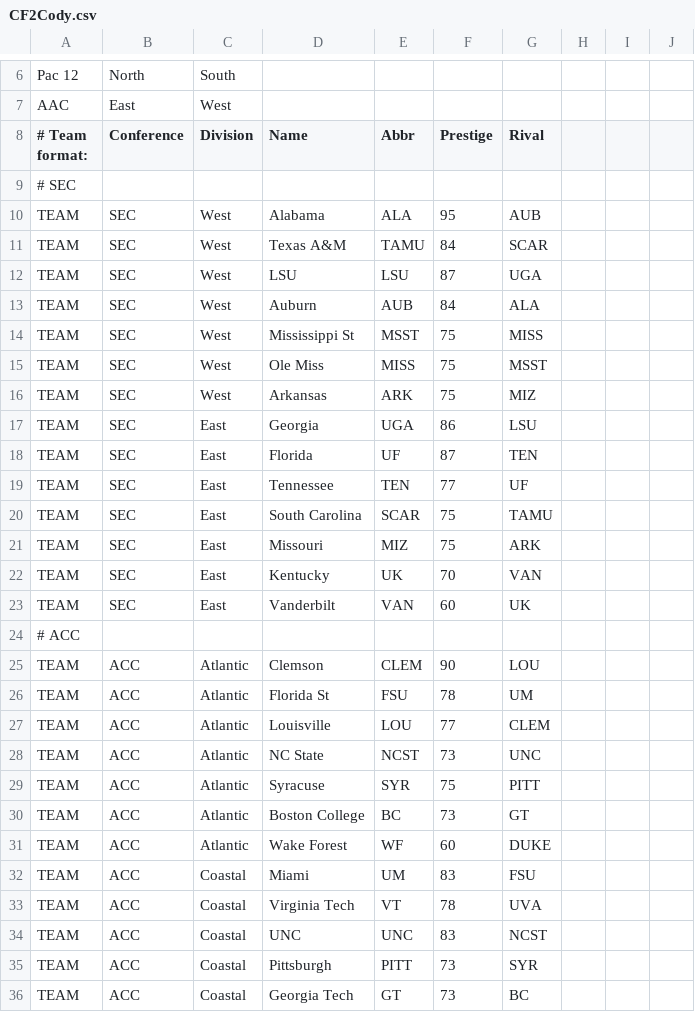
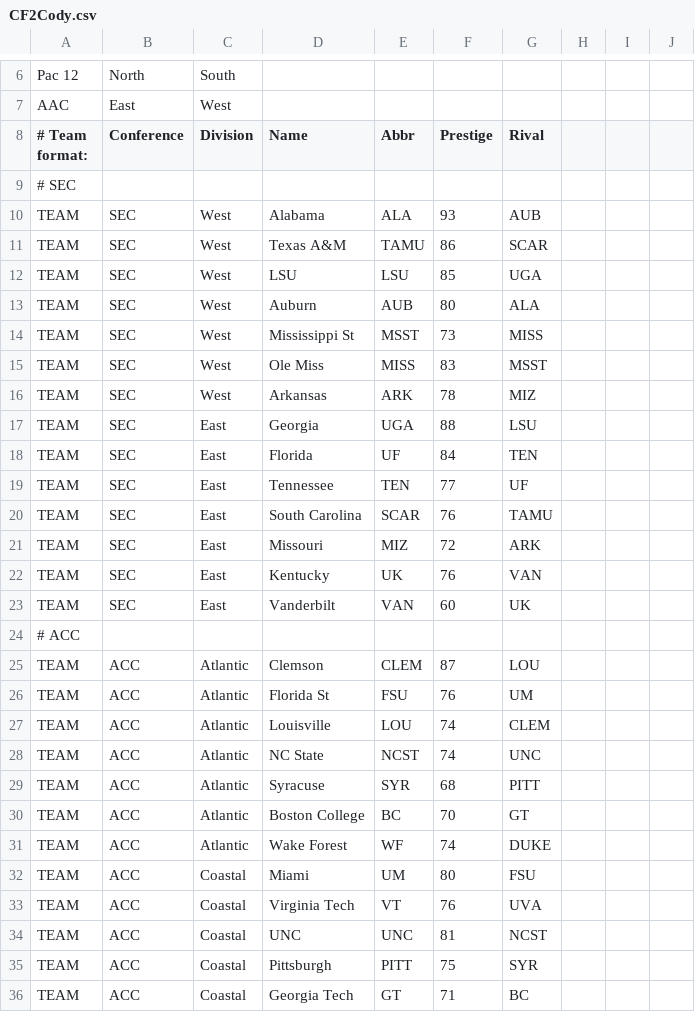
Before and after one commit to cworrix/cworx, a CSV file: CF2Cody.csv, drawn as a sheet; only a part is shown, gaps mark what is left out; the diff covers the shown part only.

Commit message:
Update CF2Cody.csv

```diff
--- a/CF2Cody.csv
+++ b/CF2Cody.csv
@@ -9,28 +9,28 @@ AAC,East,West,,,,,,,,
 # SEC,,,,,,,,,,
-TEAM,SEC,West,Alabama,ALA,95,AUB,,,,
-TEAM,SEC,West,Texas A&M,TAMU,84,SCAR,,,,
-TEAM,SEC,West,LSU,LSU,87,UGA,,,,
-TEAM,SEC,West,Auburn,AUB,84,ALA,,,,
-TEAM,SEC,West,Mississippi St,MSST,75,MISS,,,,
-TEAM,SEC,West,Ole Miss,MISS,75,MSST,,,,
-TEAM,SEC,West,Arkansas,ARK,75,MIZ,,,,
-TEAM,SEC,East,Georgia,UGA,86,LSU,,,,
-TEAM,SEC,East,Florida,UF,87,TEN,,,,
+TEAM,SEC,West,Alabama,ALA,93,AUB,,,,
+TEAM,SEC,West,Texas A&M,TAMU,86,SCAR,,,,
+TEAM,SEC,West,LSU,LSU,85,UGA,,,,
+TEAM,SEC,West,Auburn,AUB,80,ALA,,,,
+TEAM,SEC,West,Mississippi St,MSST,73,MISS,,,,
+TEAM,SEC,West,Ole Miss,MISS,83,MSST,,,,
+TEAM,SEC,West,Arkansas,ARK,78,MIZ,,,,
+TEAM,SEC,East,Georgia,UGA,88,LSU,,,,
+TEAM,SEC,East,Florida,UF,84,TEN,,,,
 TEAM,SEC,East,Tennessee,TEN,77,UF,,,,
-TEAM,SEC,East,South Carolina,SCAR,75,TAMU,,,,
-TEAM,SEC,East,Missouri,MIZ,75,ARK,,,,
-TEAM,SEC,East,Kentucky,UK,70,VAN,,,,
+TEAM,SEC,East,South Carolina,SCAR,76,TAMU,,,,
+TEAM,SEC,East,Missouri,MIZ,72,ARK,,,,
+TEAM,SEC,East,Kentucky,UK,76,VAN,,,,
 TEAM,SEC,East,Vanderbilt,VAN,60,UK,,,,
 # ACC,,,,,,,,,,
-TEAM,ACC,Atlantic,Clemson,CLEM,90,LOU,,,,
-TEAM,ACC,Atlantic,Florida St,FSU,78,UM,,,,
-TEAM,ACC,Atlantic,Louisville,LOU,77,CLEM,,,,
-TEAM,ACC,Atlantic,NC State,NCST,73,UNC,,,,
-TEAM,ACC,Atlantic,Syracuse,SYR,75,PITT,,,,
-TEAM,ACC,Atlantic,Boston College,BC,73,GT,,,,
-TEAM,ACC,Atlantic,Wake Forest,WF,60,DUKE,,,,
-TEAM,ACC,Coastal,Miami,UM,83,FSU,,,,
-TEAM,ACC,Coastal,Virginia Tech,VT,78,UVA,,,,
-TEAM,ACC,Coastal,UNC,UNC,83,NCST,,,,
-TEAM,ACC,Coastal,Pittsburgh,PITT,73,SYR,,,,
-TEAM,ACC,Coastal,Georgia Tech,GT,73,BC,,,,
+TEAM,ACC,Atlantic,Clemson,CLEM,87,LOU,,,,
+TEAM,ACC,Atlantic,Florida St,FSU,76,UM,,,,
+TEAM,ACC,Atlantic,Louisville,LOU,74,CLEM,,,,
+TEAM,ACC,Atlantic,NC State,NCST,74,UNC,,,,
+TEAM,ACC,Atlantic,Syracuse,SYR,68,PITT,,,,
+TEAM,ACC,Atlantic,Boston College,BC,70,GT,,,,
+TEAM,ACC,Atlantic,Wake Forest,WF,74,DUKE,,,,
+TEAM,ACC,Coastal,Miami,UM,80,FSU,,,,
+TEAM,ACC,Coastal,Virginia Tech,VT,76,UVA,,,,
+TEAM,ACC,Coastal,UNC,UNC,81,NCST,,,,
+TEAM,ACC,Coastal,Pittsburgh,PITT,75,SYR,,,,
+TEAM,ACC,Coastal,Georgia Tech,GT,71,BC,,,,
```
Also changed, not shown: 148 edited cells elsewhere in this file.
